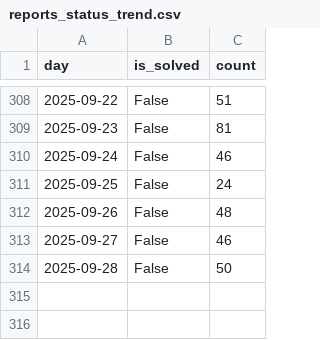
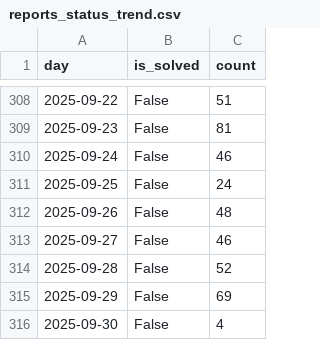
Before and after one commit to leweex95/jarokelo_tracker, a CSV file: data/processed/powerbi/reports_status_trend.csv, drawn as a sheet; only a part is shown, gaps mark what is left out.

Commit message:
[Auto-commit] Update reports for PowerBI [skip ci]

```diff
--- a/data/processed/powerbi/reports_status_trend.csv
+++ b/data/processed/powerbi/reports_status_trend.csv
@@ -313,2 +313,4 @@ day,is_solved,count
 2025-09-27,False,46
-2025-09-28,False,50
+2025-09-28,False,52
+2025-09-29,False,69
+2025-09-30,False,4
```
Also changed, not shown: data/processed/powerbi/reports_per_category.csv, data/processed/powerbi/reports_per_day.csv, 4 other files.
